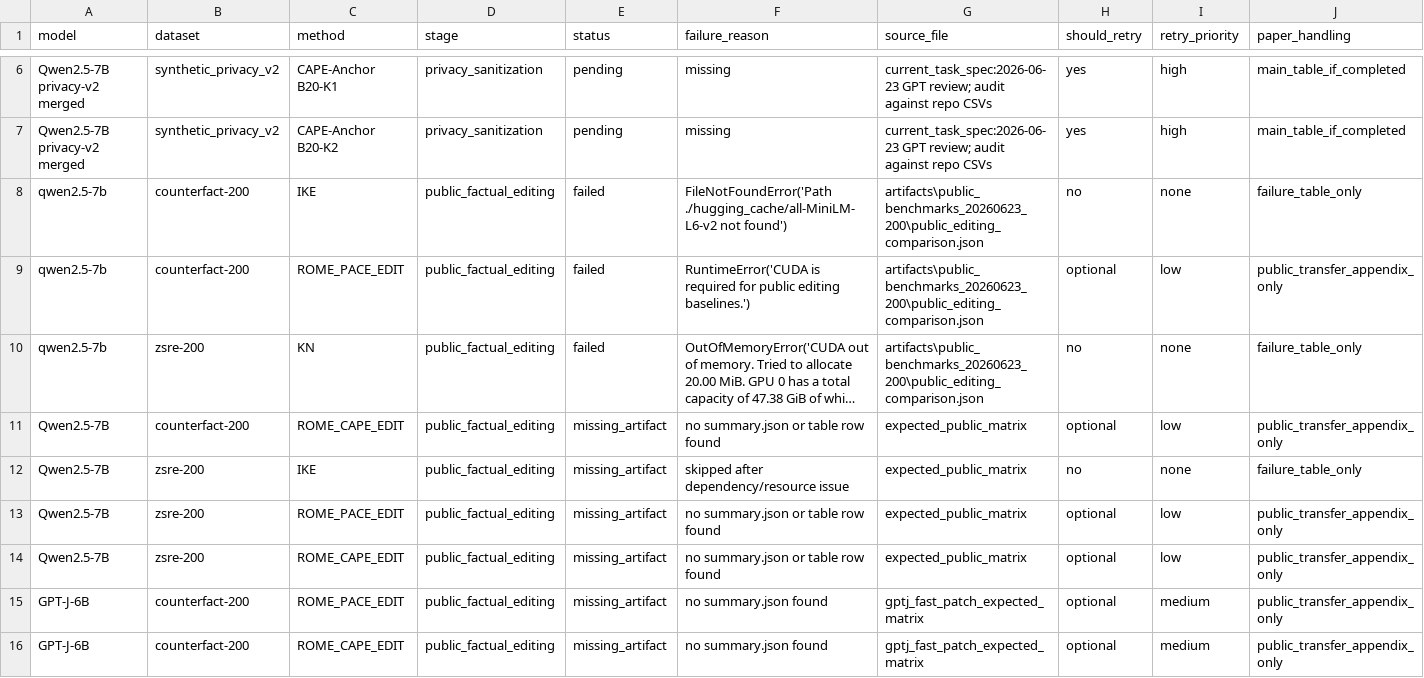
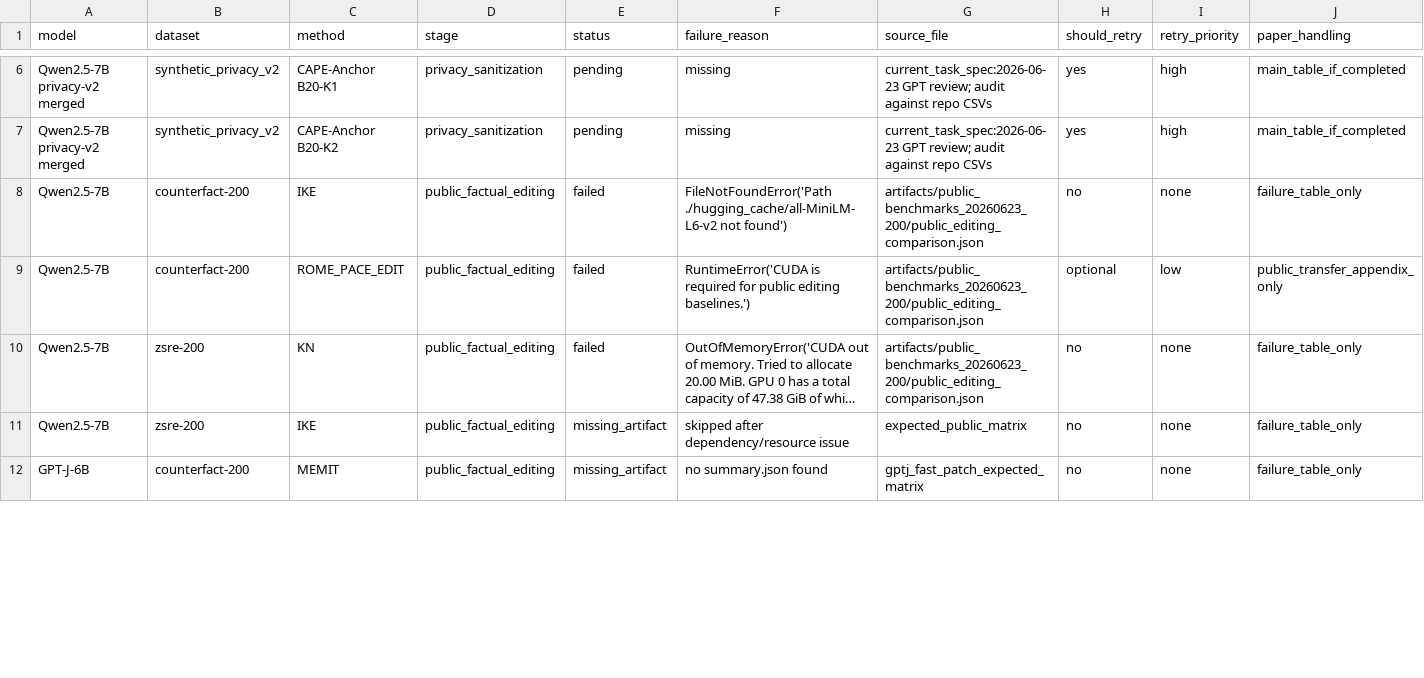
Before and after one commit to dganshin/EasyEdit, a CSV file: artifacts/result_ledger_20260623/missing_or_failed_runs.csv, drawn as a sheet; only a part is shown, gaps mark what is left out; long unchanged cells end in …; removed rows and columns are numbered as before the commit, all else as after; the diff covers the shown part only; the diff names each change by its address in the sheet, - before the commit and + after, or states it on an @@ line.

```diff
--- a/artifacts/result_ledger_20260623/missing_or_failed_runs.csv
+++ b/artifacts/result_ledger_20260623/missing_or_failed_runs.csv
-A8:A10 (model): qwen2.5-7b
+A8:A10 (model): Qwen2.5-7B
-G8:G10 (source_file): artifacts\public_benchmarks_20260623_200\public_editing_comparison.json
+G8:G10 (source_file): artifacts/public_benchmarks_20260623_200/public_editing_comparison.json
-row 11: Qwen2.5-7B | counterfact-200 | ROME_CAPE_EDIT | public_factual_editing | missing_artifact | no summary.json or table row found | expected_public_matrix | optional | low | public_transfer_appendix_only
-row 13: Qwen2.5-7B | zsre-200 | ROME_PACE_EDIT | public_factual_editing | missing_artifact | no summary.json or table row found | expected_public_matrix | optional | low | public_transfer_appendix_only
-row 14: Qwen2.5-7B | zsre-200 | ROME_CAPE_EDIT | public_factual_editing | missing_artifact | no summary.json or table row found | expected_public_matrix | optional | low | public_transfer_appendix_only
-C12 (method): ROME_PACE_EDIT
+C12 (method): MEMIT
-H12 (should_retry): optional
+H12 (should_retry): no
-I12 (retry_priority): medium
+I12 (retry_priority): none
-J12 (paper_handling): public_transfer_appendix_only
+J12 (paper_handling): failure_table_only
-row 16: GPT-J-6B | counterfact-200 | ROME_CAPE_EDIT | public_factual_editing | missing_artifact | no summary.json found | gptj_fast_patch_expected_matrix | optional | medium | public_transfer_appendix_only
```
Also changed, not shown: 2 removed rows and 12 edited cells elsewhere in this file, artifacts/paper_assets_20260623/tables/table_all_available_metrics_now.csv, artifacts/result_ledger_20260623/all_available_metrics.csv, 40 other files.
